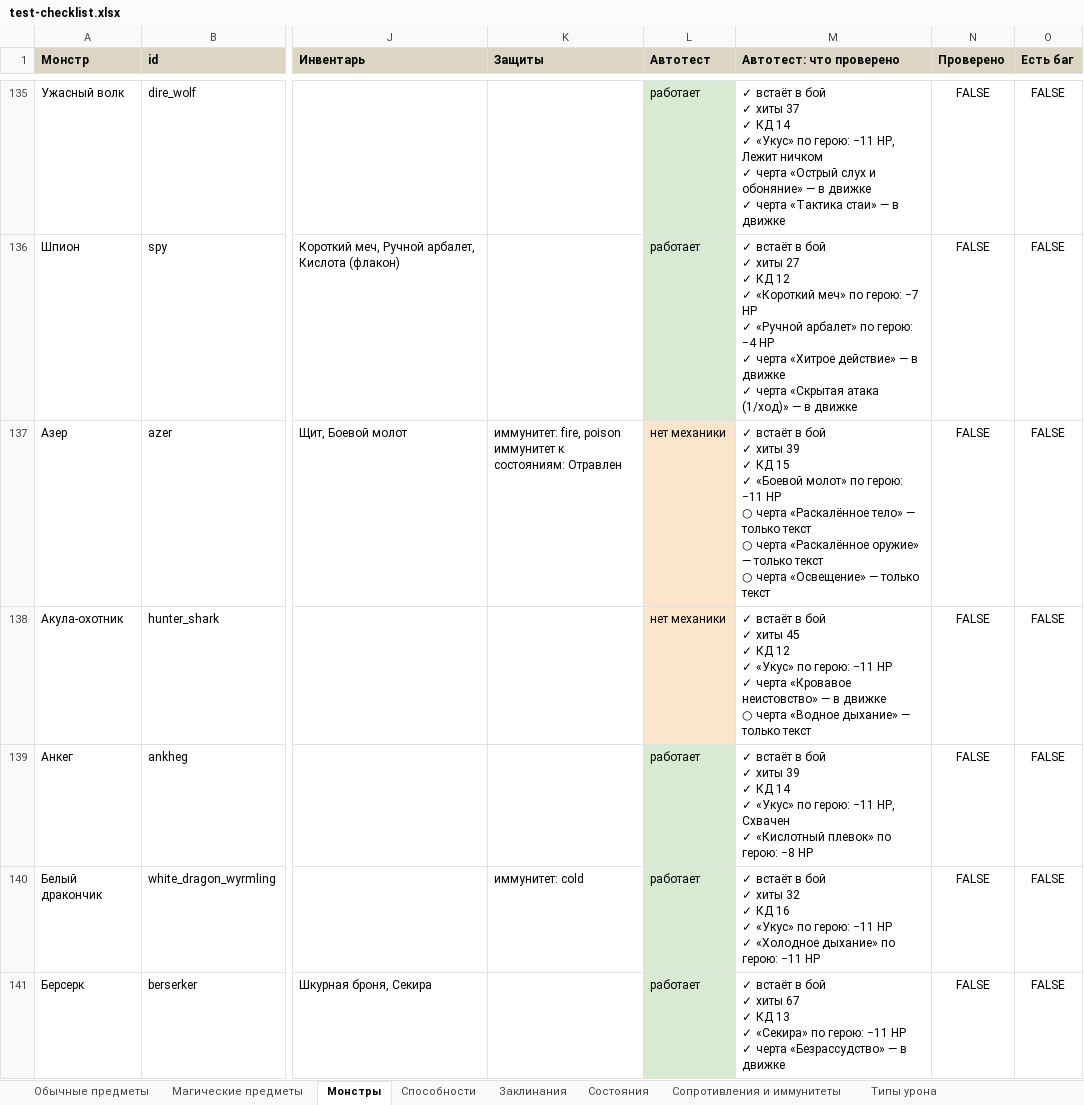
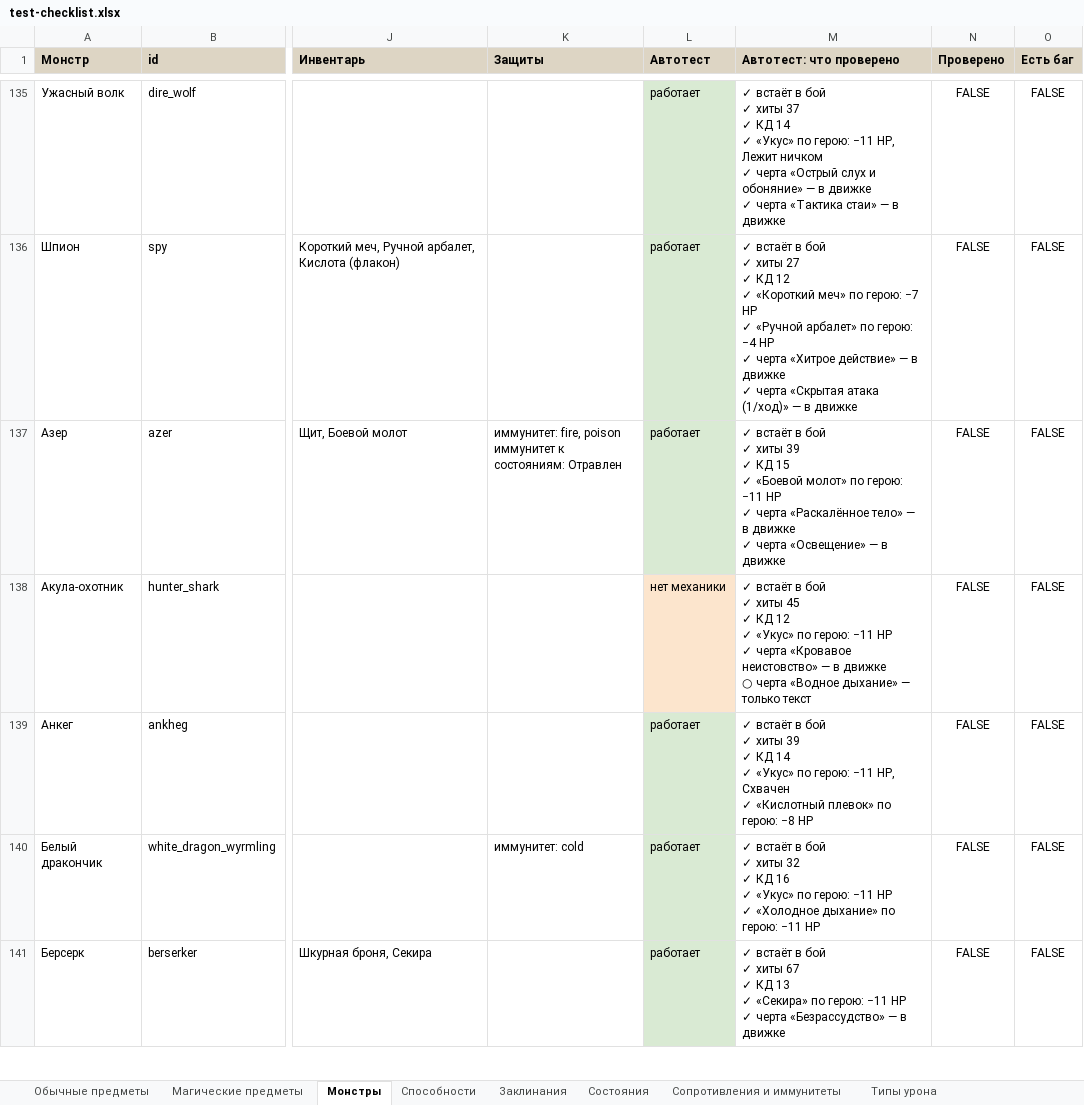
Before and after one commit to rapotekhin/dnd_llm, an Excel workbook: docs/checklist/test-checklist.xlsx, sheet Монстры, drawn as a sheet; only a part is shown, gaps mark what is left out; values as stored, in another font and other column widths than the file's, no borders; conditional formats not drawn; ↵ is a line break in a cell; the diff covers the shown part only; the diff names each change by its address in the sheet, - before the commit and + after, or states it on an @@ line.

```diff
--- a/docs/checklist/test-checklist.xlsx (sheet Монстры)
+++ b/docs/checklist/test-checklist.xlsx (sheet Монстры)
-L137 (Автотест): нет механики
+L137 (Автотест): работает
-L137 fill: #FCE5CD
+L137 fill: #D9EAD3
-M137 (Автотест: что проверено): …−11 HP ↵ ○ черта «Раскалённое тело» — только текст ↵ ○ черта «Раскалённое оружие» — только текст ↵ ○ черта «Освещение» — только текст
+M137 (Автотест: что проверено): …−11 HP ↵ ✓ черта «Раскалённое тело» — в движке ↵ ✓ черта «Освещение» — в движке
```
Also changed, not shown: 10 edited cells and cell formats elsewhere in this sheet, sheet Заклинания, 27 other files.
